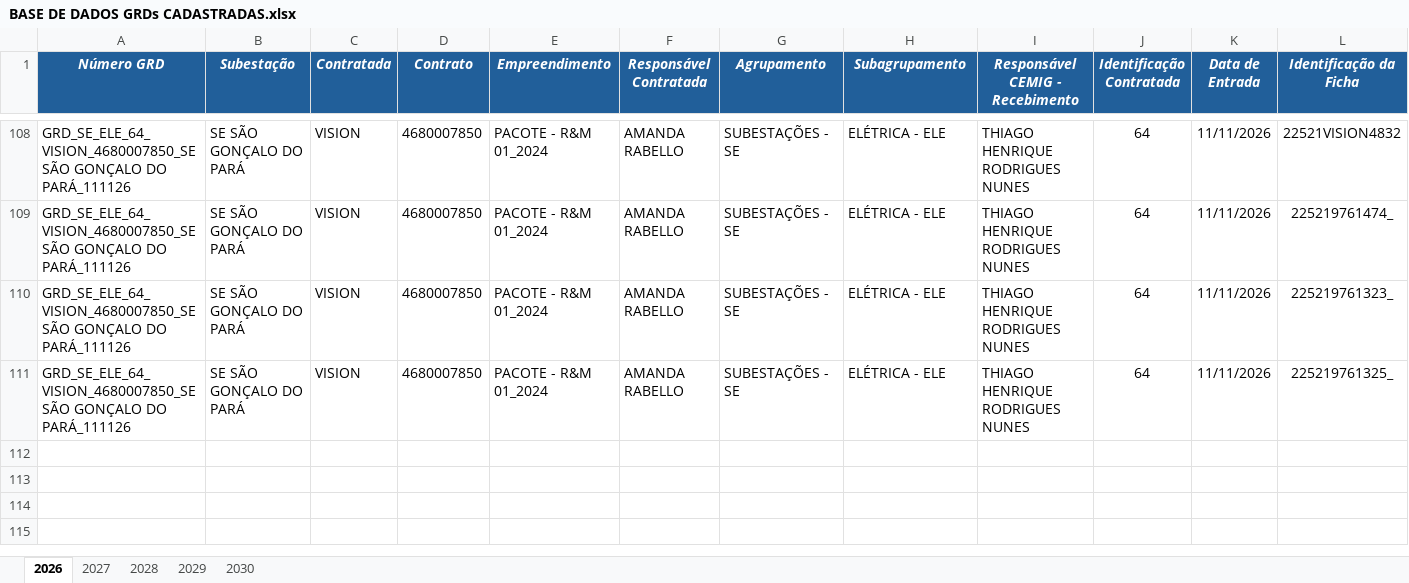
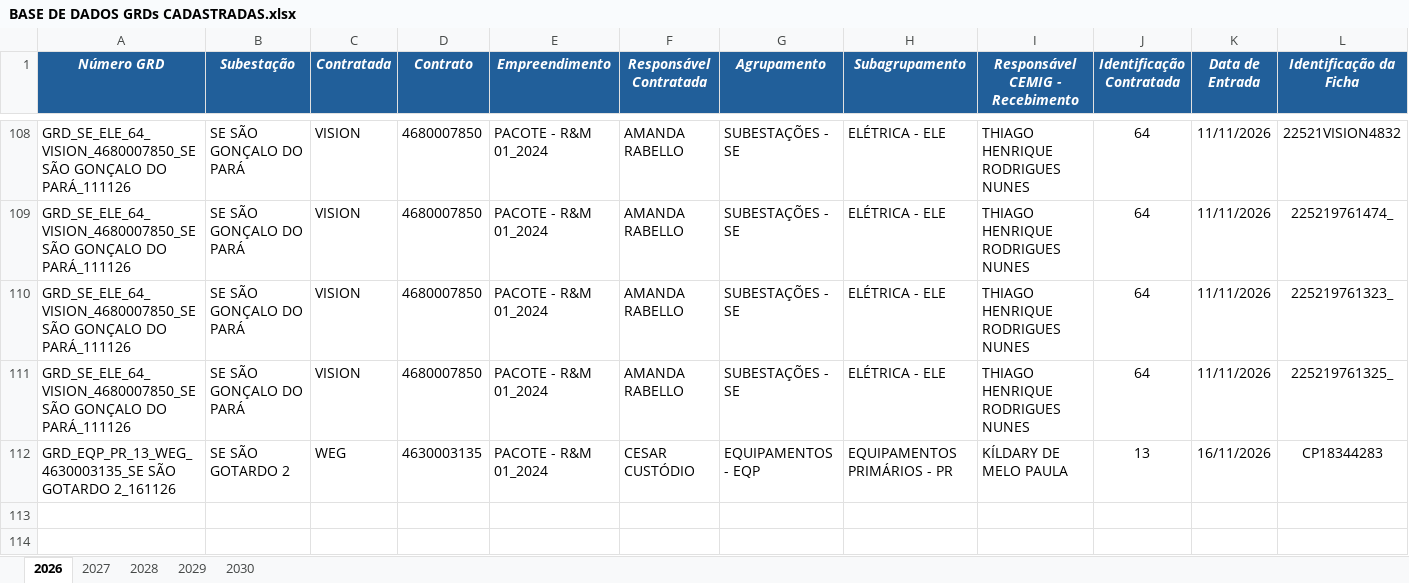
Before and after one commit to kildarymp-creator/GRD---EI-ET, an Excel workbook: BASE DE DADOS GRDs CADASTRADAS.xlsx, sheet 2026, drawn as a sheet; only a part is shown, gaps mark what is left out; the shorter side is filled out with more unchanged rows; values as stored, in another font and other column widths than the file's, no borders; conditional formats not drawn; removed rows and columns are numbered as before the commit, all else as after; rows hold the shown columns only; the diff names each change by its address in the sheet, - before the commit and + after, or states it on an @@ line.

Commit message:
Atualização automática da base

```diff
--- a/BASE DE DADOS GRDs CADASTRADAS.xlsx (sheet 2026)
+++ b/BASE DE DADOS GRDs CADASTRADAS.xlsx (sheet 2026)
-row 112: (empty)
+row 112: GRD_EQP_PR_13_WEG_4630003135_SE SÃO GOTARDO 2_161126 | SE SÃO GOTARDO 2 | WEG | 4630003135 | PACOTE - R&M 01_2024 | CESAR CUSTÓDIO | EQUIPAMENTOS - EQP | EQUIPAMENTOS PRIMÁRIOS - PR | KÍLDARY DE MELO PAULA | 13 | 16/11/2026 | CP18344283
```
